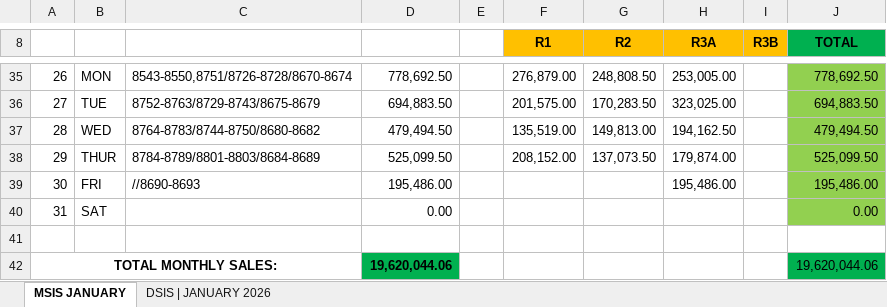
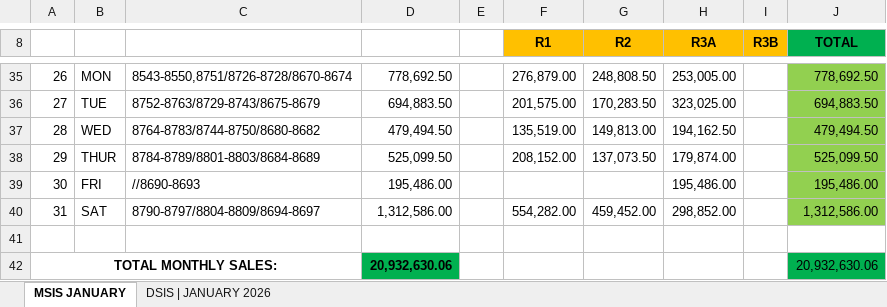
Before and after one commit to fliqlo/GBDS, an Excel workbook: GBDS JANUARY FILES 2026/MSIS - JANUARY 2026.xlsx, sheet MSIS JANUARY, drawn as a sheet; only a part is shown, gaps mark what is left out; values as stored, in another font and other column widths than the file's, no borders; the diff names each change by its address in the sheet, - before the commit and + after, or states it on an @@ line.

Commit message:
GBDS JANUARY FILES 2026 | fliqlo@GBDS

```diff
--- a/GBDS JANUARY FILES 2026/MSIS - JANUARY 2026.xlsx (sheet MSIS JANUARY)
+++ b/GBDS JANUARY FILES 2026/MSIS - JANUARY 2026.xlsx (sheet MSIS JANUARY)
-C40: (empty)
+C40: 8790-8797/8804-8809/8694-8697
-D40: 0.00
+D40: 1,312,586.00
-F40 (R1): (empty)
+F40 (R1): 554,282.00
-G40 (R2): (empty)
+G40 (R2): 459,452.00
-H40 (R3A): (empty)
+H40 (R3A): 298,852.00
-J40 (TOTAL): 0.00
+J40 (TOTAL): 1,312,586.00
-D42: 19,620,044.06
+D42: 20,932,630.06
-J42 (TOTAL): 19,620,044.06
+J42 (TOTAL): 20,932,630.06
```
Also changed, not shown: sheet DSIS | JANUARY 2026, GBDS JANUARY FILES 2026/SHORT OVER ALL ROUTES - JANUARY 2026.xlsx, 1 other file.
